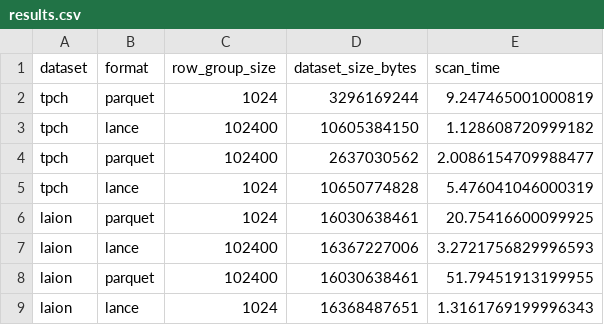
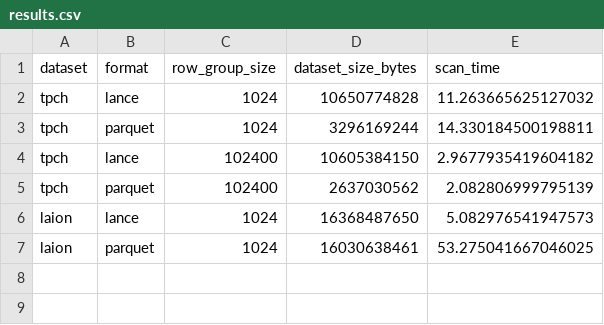
Before and after one commit to lancedb/lance-research, a CSV file: introductory/experiments/overall_scans/results.csv, drawn as a sheet.

Commit message:
new results

```diff
--- a/introductory/experiments/overall_scans/results.csv
+++ b/introductory/experiments/overall_scans/results.csv
@@ -1,9 +1,7 @@
 dataset,format,row_group_size,dataset_size_bytes,scan_time
-tpch,parquet,1024,3296169244,9.247465001000819
-tpch,lance,102400,10605384150,1.128608720999182
-tpch,parquet,102400,2637030562,2.0086154709988477
-tpch,lance,1024,10650774828,5.476041046000319
-laion,parquet,1024,16030638461,20.75416600099925
-laion,lance,102400,16367227006,3.2721756829996593
-laion,parquet,102400,16030638461,51.79451913199955
-laion,lance,1024,16368487651,1.3161769199996343
+tpch,lance,1024,10650774828,11.263665625127032
+tpch,parquet,1024,3296169244,14.330184500198811
+tpch,lance,102400,10605384150,2.9677935419604182
+tpch,parquet,102400,2637030562,2.082806999795139
+laion,lance,1024,16368487650,5.082976541947573
+laion,parquet,1024,16030638461,53.275041667046025
```
Also changed, not shown: 2 other files.
